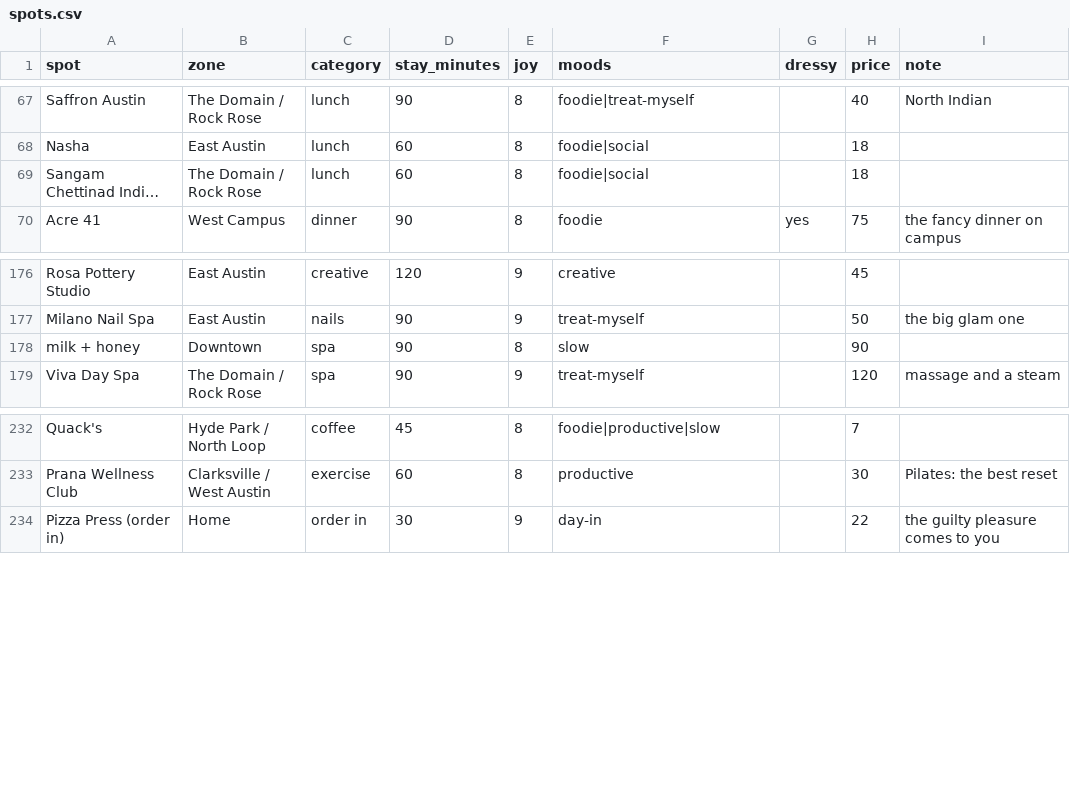
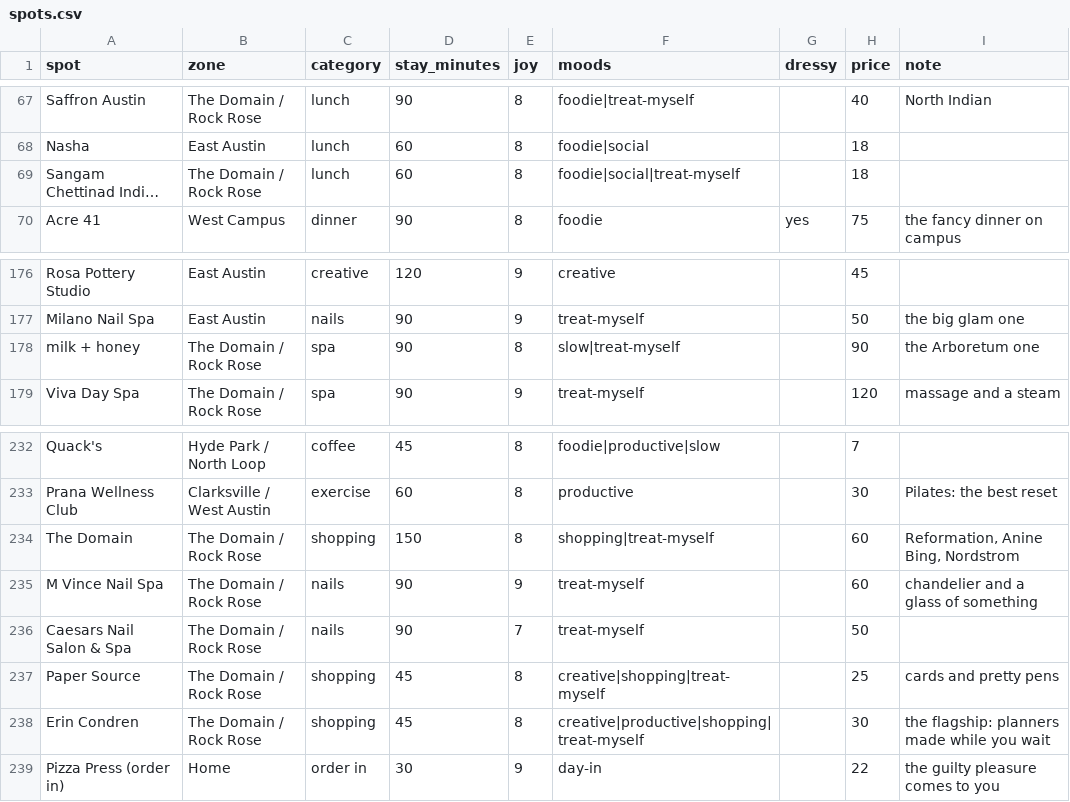
Before and after one commit to suhxnitiwari/saturday-in-austin, a CSV file: saturday/data/spots.csv, drawn as a sheet; only a part is shown, gaps mark what is left out; long unchanged cells end in …; the diff names each change by its address in the sheet, - before the commit and + after, or states it on an @@ line.

Commit message:
Treat myself is a real Domain day again

```diff
--- a/saturday/data/spots.csv
+++ b/saturday/data/spots.csv
-F69 (moods): foodie|social
+F69 (moods): foodie|social|treat-myself
-B178 (zone): Downtown
+B178 (zone): The Domain / Rock Rose
-F178 (moods): slow
+F178 (moods): slow|treat-myself
-I178 (note): (empty)
+I178 (note): the Arboretum one
+row 234: The Domain | The Domain / Rock Rose | shopping | 150 | 8 | shopping|treat-myself |  | 60 | Reformation, Anine Bing, Nordstrom
+row 235: M Vince Nail Spa | The Domain / Rock Rose | nails | 90 | 9 | treat-myself |  | 60 | chandelier and a glass of something
+row 236: Caesars Nail Salon & Spa | The Domain / Rock Rose | nails | 90 | 7 | treat-myself |  | 50
+row 237: Paper Source | The Domain / Rock Rose | shopping | 45 | 8 | creative|shopping|treat-myself |  | 25 | cards and pretty pens
+row 238: Erin Condren | The Domain / Rock Rose | shopping | 45 | 8 | creative|productive|shopping|treat-myself |  | 30 | the flagship: planners made while you wait
```
Also changed, not shown: 3 other files.
